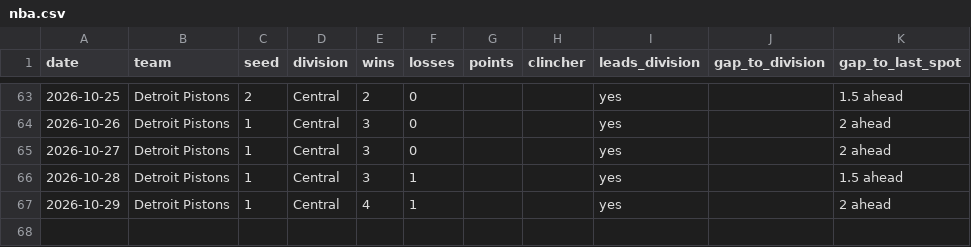
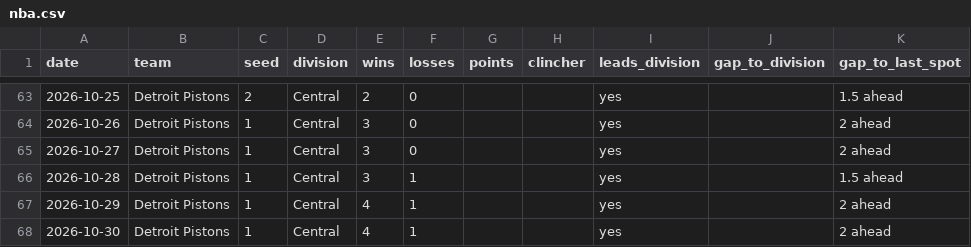
Before and after one commit to kyeill/sports-daily, a CSV file: output/history/nba.csv, drawn as a sheet; only a part is shown, gaps mark what is left out.

```diff
--- a/output/history/nba.csv
+++ b/output/history/nba.csv
@@ -67 +67,2 @@ date,team,seed,division,wins,losses,points,clincher,leads_division,gap_to_divisi
 2026-10-29,Detroit Pistons,1,Central,4,1,,,yes,,2 ahead
+2026-10-30,Detroit Pistons,1,Central,4,1,,,yes,,2 ahead
```
Also changed, not shown: output/history/mlb.csv, output/history/nfl.csv, 2 other files.
